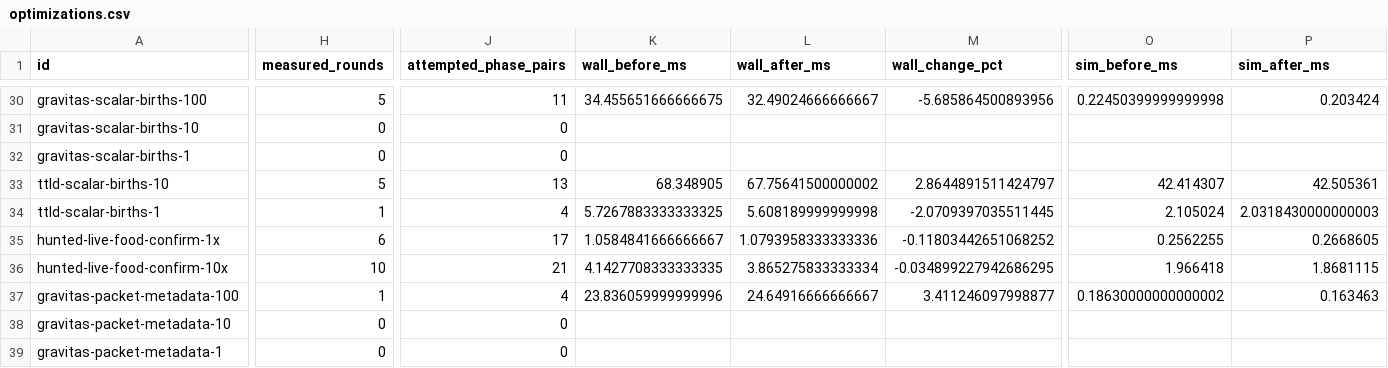
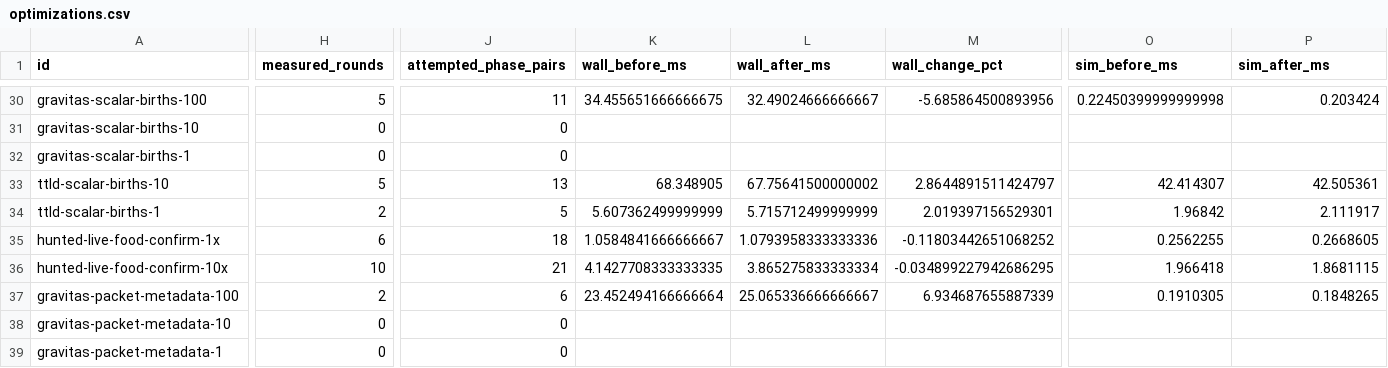
Before and after one commit to gajop/springcabal-dev, a CSV file: docs/benchmarks/2026-10-26/current/optimizations.csv, drawn as a sheet; only a part is shown, gaps mark what is left out; the diff covers the shown part only; the diff names each change by its address in the sheet, - before the commit and + after, or states it on an @@ line.

```diff
--- a/docs/benchmarks/2026-10-26/current/optimizations.csv
+++ b/docs/benchmarks/2026-10-26/current/optimizations.csv
-H34 (measured_rounds): 1
+H34 (measured_rounds): 2
-J34 (attempted_phase_pairs): 4
+J34 (attempted_phase_pairs): 5
-K34 (wall_before_ms): 5.7267883333333325
+K34 (wall_before_ms): 5.607362499999999
-L34 (wall_after_ms): 5.608189999999998
+L34 (wall_after_ms): 5.715712499999999
-M34 (wall_change_pct): -2.0709397035511445
+M34 (wall_change_pct): 2.019397156529301
-O34 (sim_before_ms): 2.105024
+O34 (sim_before_ms): 1.96842
-P34 (sim_after_ms): 2.0318430000000003
+P34 (sim_after_ms): 2.111917
-J35 (attempted_phase_pairs): 17
+J35 (attempted_phase_pairs): 18
-H37 (measured_rounds): 1
+H37 (measured_rounds): 2
-J37 (attempted_phase_pairs): 4
+J37 (attempted_phase_pairs): 6
-K37 (wall_before_ms): 23.836059999999996
+K37 (wall_before_ms): 23.452494166666664
-L37 (wall_after_ms): 24.64916666666667
+L37 (wall_after_ms): 25.065336666666667
-M37 (wall_change_pct): 3.411246097998877
+M37 (wall_change_pct): 6.934687655887339
-O37 (sim_before_ms): 0.18630000000000002
+O37 (sim_before_ms): 0.1910305
-P37 (sim_after_ms): 0.163463
+P37 (sim_after_ms): 0.1848265
```
Also changed, not shown: 8 edited cells elsewhere in this file, docs/benchmarks/2026-10-26/current/language.csv, 7 other files.
